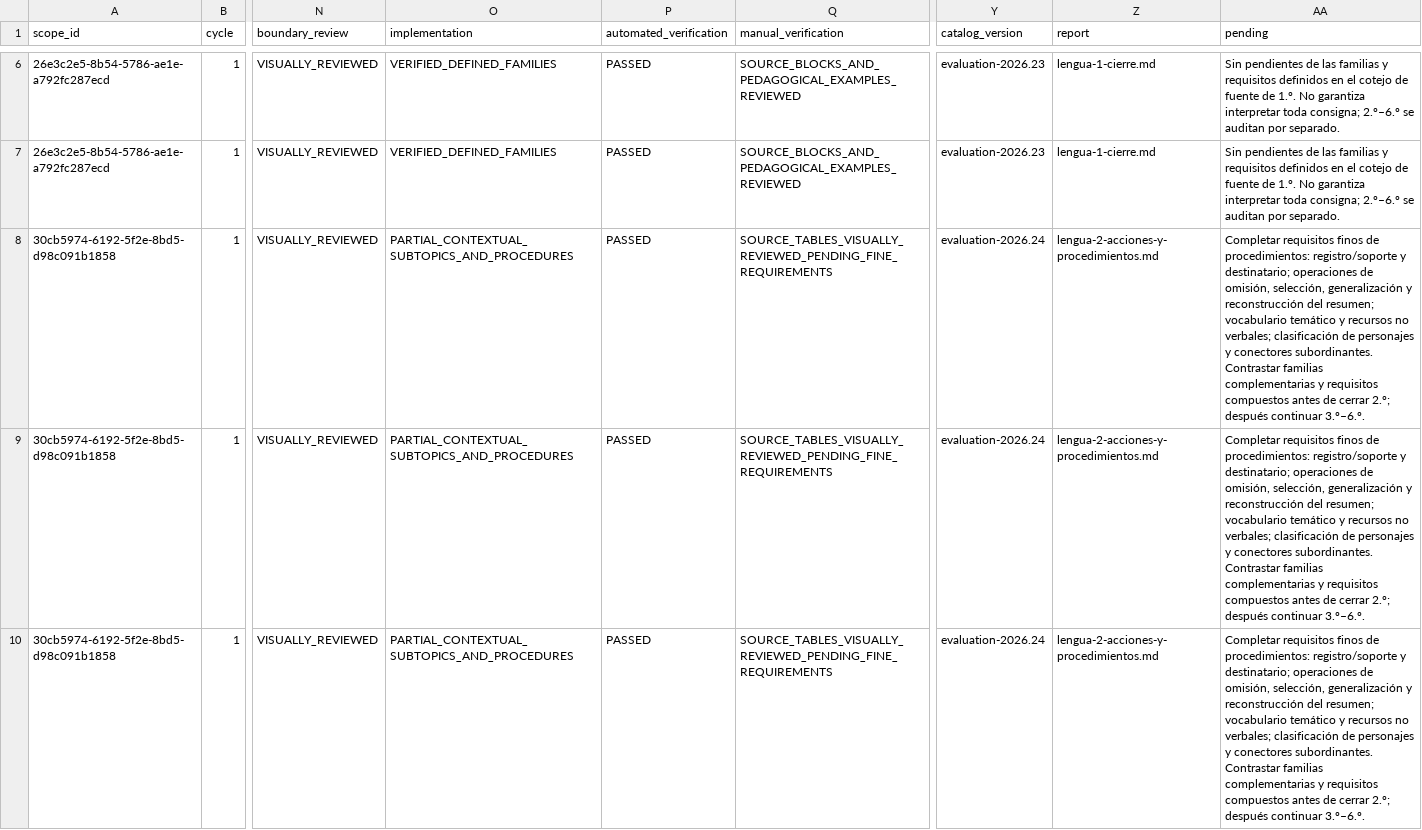
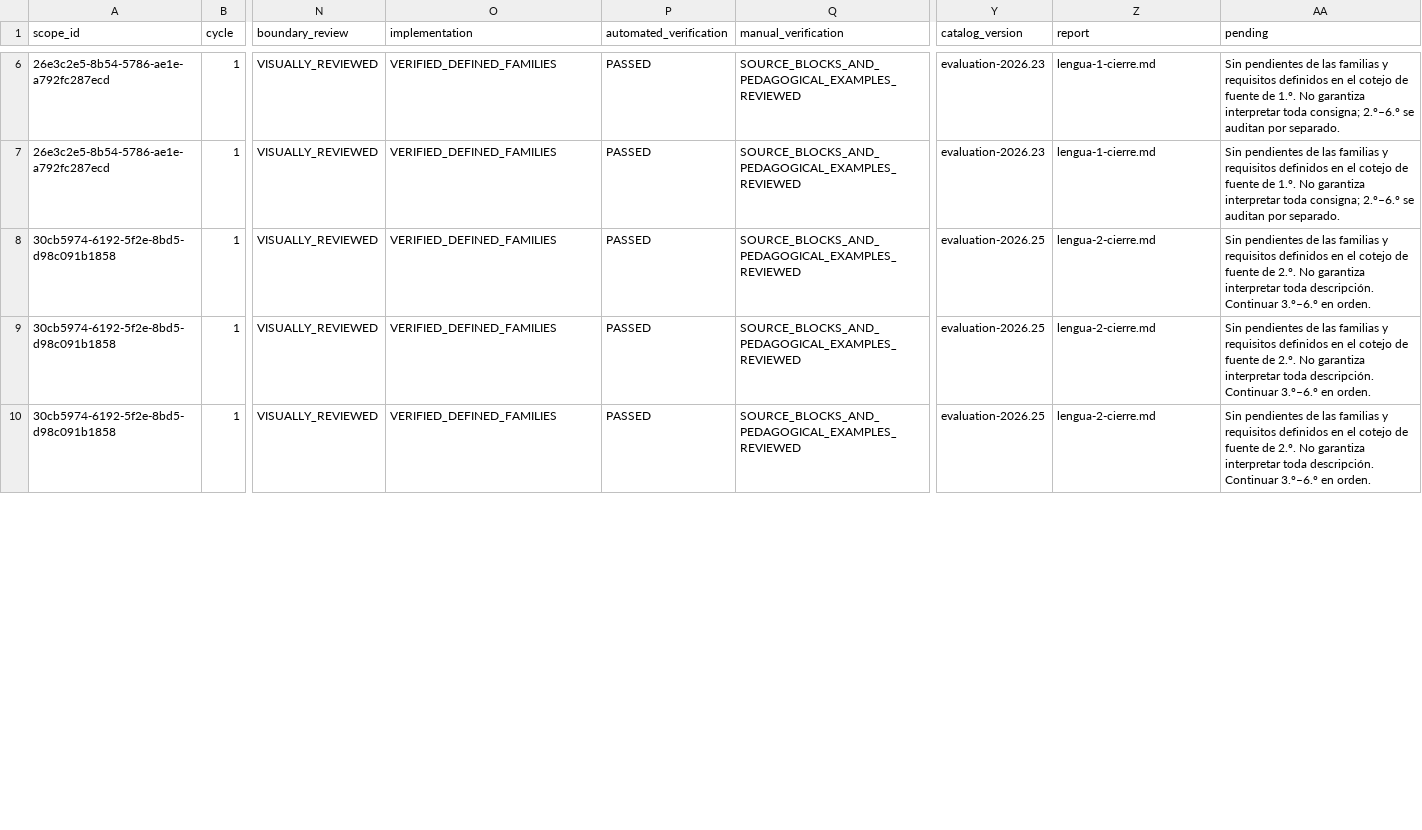
Before and after one commit to thebuuba/Proyecto-educativo-v3, a CSV file: docs/curriculum/cobertura-secundaria/matriz.csv, drawn as a sheet; only a part is shown, gaps mark what is left out; the diff covers the shown part only; the diff names each change by its address in the sheet, - before the commit and + after, or states it on an @@ line.

Commit message:
Completa y verifica las familias de Lengua de segundo

```diff
--- a/docs/curriculum/cobertura-secundaria/matriz.csv
+++ b/docs/curriculum/cobertura-secundaria/matriz.csv
-O8:O10 (implementation): PARTIAL_CONTEXTUAL_SUBTOPICS_AND_PROCEDURES
+O8:O10 (implementation): VERIFIED_DEFINED_FAMILIES
-Q8:Q10 (manual_verification): SOURCE_TABLES_VISUALLY_REVIEWED_PENDING_FINE_REQUIREMENTS
+Q8:Q10 (manual_verification): SOURCE_BLOCKS_AND_PEDAGOGICAL_EXAMPLES_REVIEWED
-Y8:Y10 (catalog_version): evaluation-2026.24
+Y8:Y10 (catalog_version): evaluation-2026.25
-Z8:Z10 (report): lengua-2-acciones-y-procedimientos.md
+Z8:Z10 (report): lengua-2-cierre.md
-AA8:AA10 (pending): Completar requisitos finos de procedimientos: registro/soporte y destinatario; operaciones de omisión, selección, generalización y reconstrucción del resumen; vocabulario temático y recursos no verbales; clasificación de personajes y conectores subordinantes. Contrastar familias complementarias y requisitos compuestos antes de cerrar 2.º; después continuar 3.º–6.º.
+AA8:AA10 (pending): Sin pendientes de las familias y requisitos definidos en el cotejo de fuente de 2.º. No garantiza interpretar toda descripción. Continuar 3.º–6.º en orden.
```
Also changed, not shown: 15 edited cells elsewhere in this file, 33 other files.
